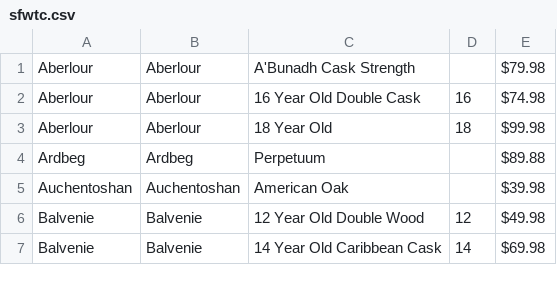
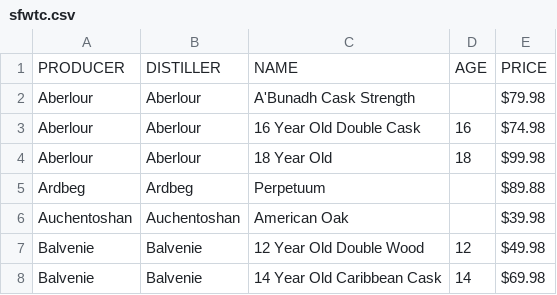
Before and after one commit to bdetweiler/math-8756-final-project, a CSV file: clean data/sfwtc.csv, drawn as a sheet; only a part is shown; the diff names each change by its address in the sheet, - before the commit and + after, or states it on an @@ line.

```diff
--- a/clean data/sfwtc.csv
+++ b/clean data/sfwtc.csv
+row 1: PRODUCER | DISTILLER | NAME | AGE | PRICE
```
Also changed, not shown: 2 other files.
